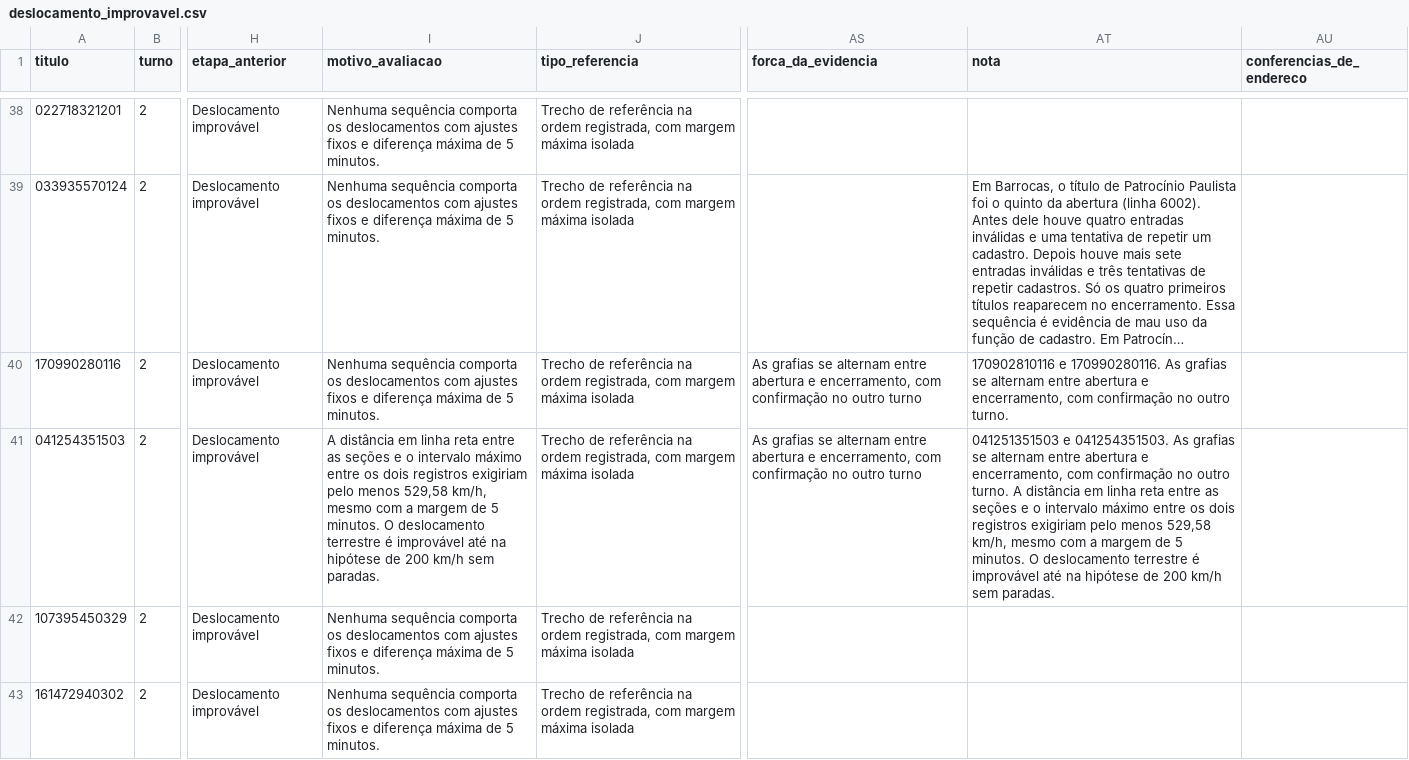
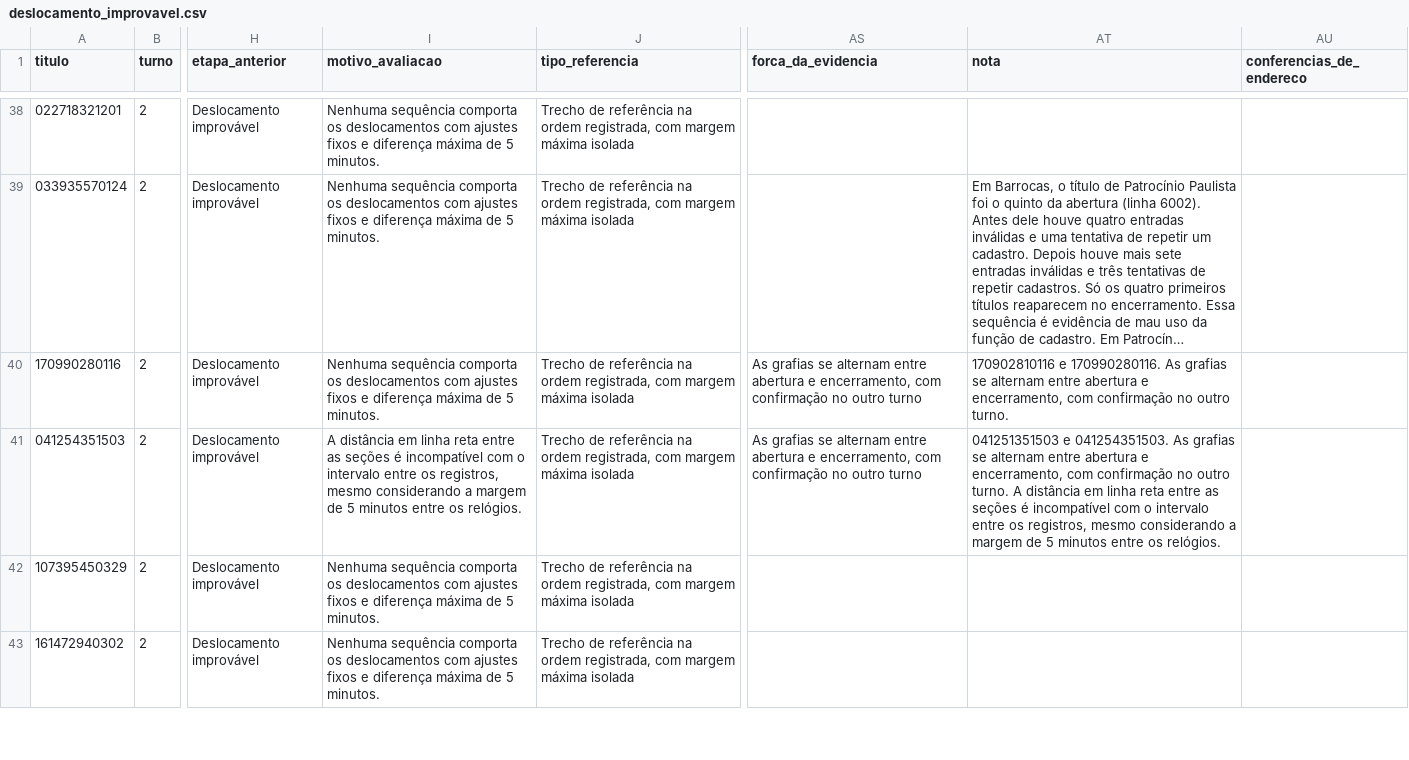
Before and after one commit to rafnleite/rafnleite.github.io, a CSV file: eleicoes_2026/mesarios/dados/relatorio/deslocamento_improvavel.csv, drawn as a sheet; only a part is shown, gaps mark what is left out; long unchanged cells end in …; the diff names each change by its address in the sheet, - before the commit and + after, or states it on an @@ line.

```diff
--- a/eleicoes_2026/mesarios/dados/relatorio/deslocamento_improvavel.csv
+++ b/eleicoes_2026/mesarios/dados/relatorio/deslocamento_improvavel.csv
-I41 (motivo_avaliacao): …as seções e o intervalo máximo entre os dois registros exigiriam pelo menos 529,58 km/h, mesmo com a margem de 5 minutos. O deslocamento terrestre é improvável até na hipótese de 200 km/h sem paradas.
+I41 (motivo_avaliacao): …as seções é incompatível com o intervalo entre os registros, mesmo considerando a margem de 5 minutos entre os relógios.
-AT41 (nota): …as seções e o intervalo máximo entre os dois registros exigiriam pelo menos 529,58 km/h, mesmo com a margem de 5 minutos. O deslocamento terrestre é improvável até na hipótese de 200 km/h sem paradas.
+AT41 (nota): …as seções é incompatível com o intervalo entre os registros, mesmo considerando a margem de 5 minutos entre os relógios.
```
Also changed, not shown: eleicoes_2026/mesarios/dados/relatorio/deslocamento_possivel.csv, eleicoes_2026/mesarios/dados/relatorio/fichas_digitacao.csv, 20 other files.
